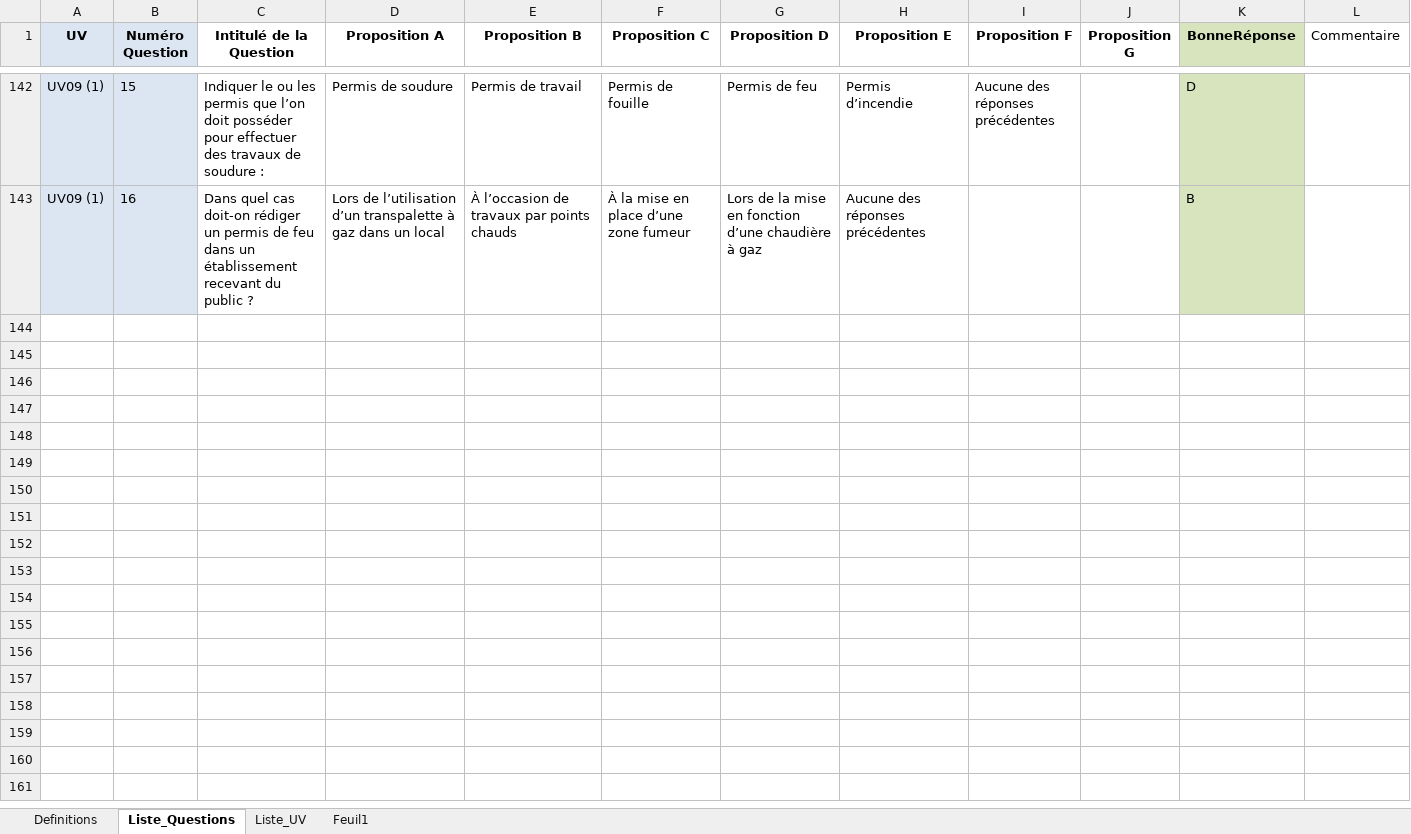
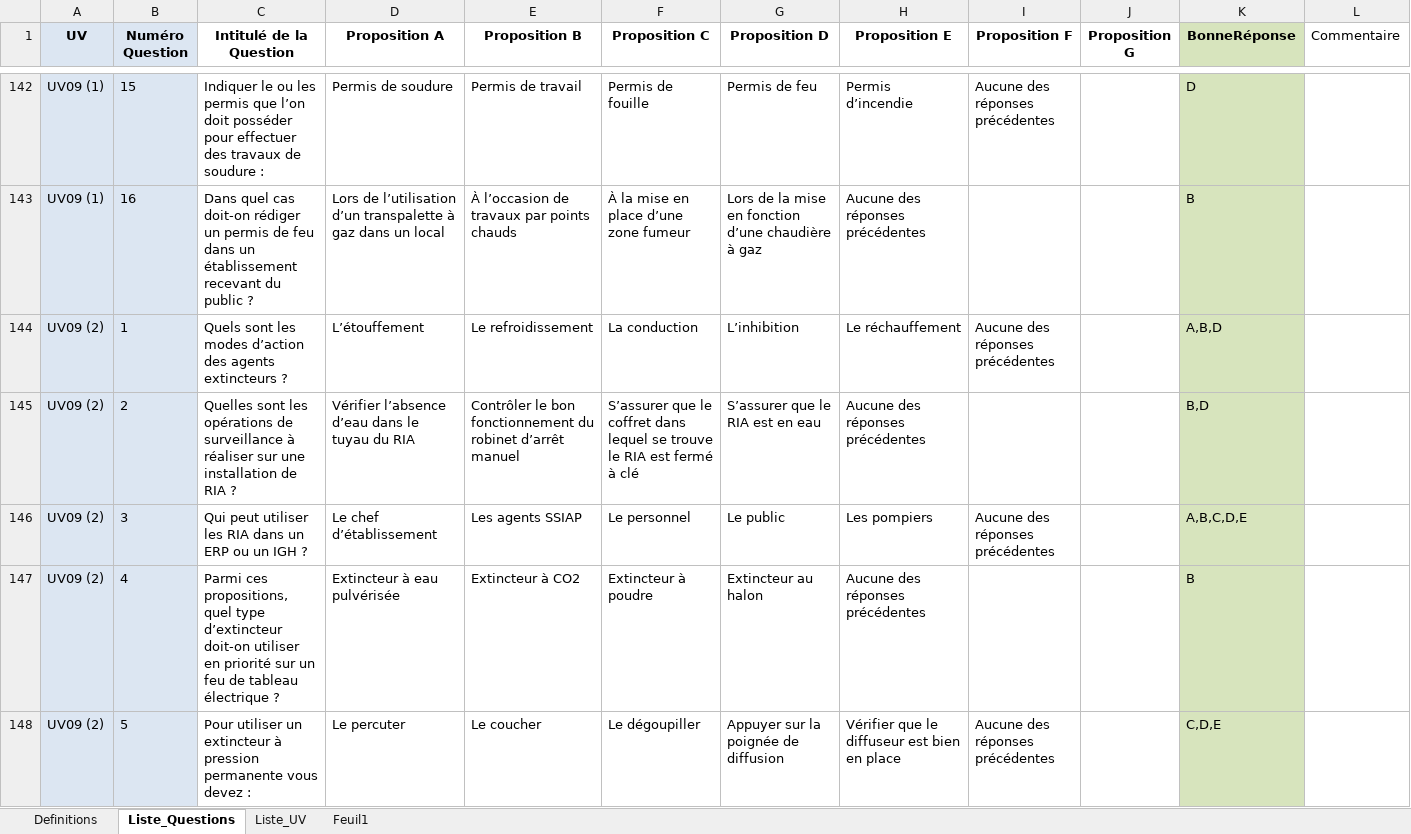
Before and after one commit to Slylele/jeu-mots-ssiap, an Excel workbook: SSIAP_Questions_2025.xlsx, sheet Liste_Questions, drawn as a sheet; only a part is shown, gaps mark what is left out; values as stored, in another font and other column widths than the file's, no borders; conditional formats not drawn; the diff covers the shown part only; the diff names each change by its address in the sheet, - before the commit and + after, or states it on an @@ line.

Commit message:
Add files via upload

```diff
--- a/SSIAP_Questions_2025.xlsx (sheet Liste_Questions)
+++ b/SSIAP_Questions_2025.xlsx (sheet Liste_Questions)
+row 144: UV09 (2) | 1 | Quels sont les modes d’action des agents extincteurs ? | L’étouffement | Le refroidissement | La conduction | L’inhibition | Le réchauffement | Aucune des réponses précédentes |  | A,B,D
+row 145: UV09 (2) | 2 | Quelles sont les opérations de surveillance à réaliser sur une installation de RIA ? | Vérifier l’absence d’eau dans le tuyau du RIA | Contrôler le bon fonctionnement du robinet d’arrêt manuel | S’assurer que le coffret dans lequel se trouve le RIA est fermé à clé | S’assurer que le RIA est en eau | Aucune des réponses précédentes |  |  | B,D
+row 146: UV09 (2) | 3 | Qui peut utiliser les RIA dans un ERP ou un IGH ? | Le chef d’établissement | Les agents SSIAP | Le personnel | Le public | Les pompiers | Aucune des réponses précédentes |  | A,B,C,D,E
+row 147: UV09 (2) | 4 | Parmi ces propositions, quel type d’extincteur doit-on utiliser en priorité sur un feu de tableau électrique ? | Extincteur à eau pulvérisée | Extincteur à CO2 | Extincteur à poudre | Extincteur au halon | Aucune des réponses précédentes |  |  | B
+row 148: UV09 (2) | 5 | Pour utiliser un extincteur à pression permanente vous devez : | Le percuter | Le coucher | Le dégoupiller | Appuyer sur la poignée de diffusion | Vérifier que le diffuseur est bien en place | Aucune des réponses précédentes |  | C,D,E
```
Also changed, not shown: 46 added rows elsewhere in this sheet, sheet Liste_UV.
